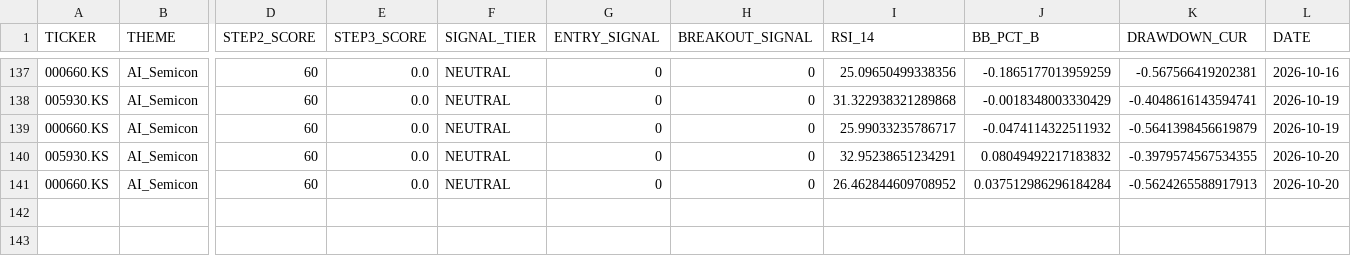
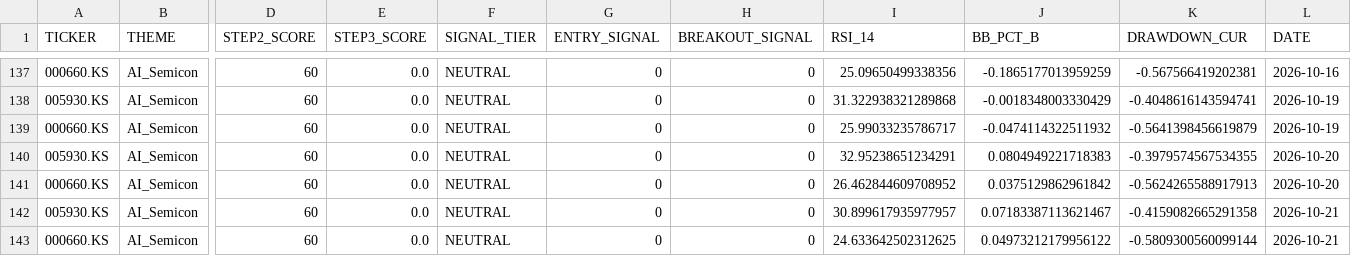
Before and after one commit to ONE-CASE/stock-entry-agent, a CSV file: output/daily_snapshot_history.csv, drawn as a sheet; only a part is shown, gaps mark what is left out; rows hold the shown columns only; the diff names each change by its address in the sheet, - before the commit and + after, or states it on an @@ line.

```diff
--- a/output/daily_snapshot_history.csv
+++ b/output/daily_snapshot_history.csv
-J140 (BB_PCT_B): 0.08049492217183832
+J140 (BB_PCT_B): 0.0804949221718383
-J141 (BB_PCT_B): 0.037512986296184284
+J141 (BB_PCT_B): 0.0375129862961842
+row 142: 005930.KS | AI_Semicon | 60 | 0.0 | NEUTRAL | 0 | 0 | 30.899617935977957 | 0.07183387113621467 | -0.4159082665291358 | 2026-10-21
+row 143: 000660.KS | AI_Semicon | 60 | 0.0 | NEUTRAL | 0 | 0 | 24.633642502312625 | 0.04973212179956122 | -0.5809300560099144 | 2026-10-21
```
Also changed, not shown: output/entry_signal_latest.csv, 5 other files.
